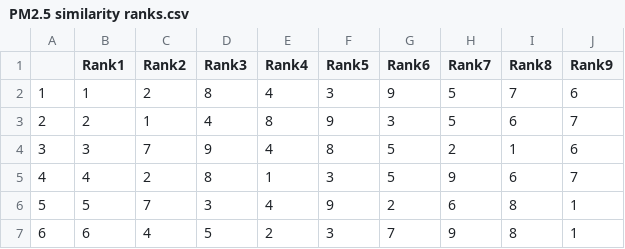
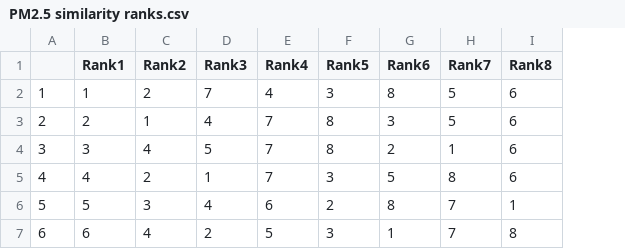
Before and after one commit to phatemek/Air-Pollution-Research, a CSV file: PM2.5 similarity ranks.csv, drawn as a sheet; only a part is shown; the diff covers the shown part only; the diff names each change by its address in the sheet, - before the commit and + after, or states it on an @@ line.

Commit message:
fix similarity ranks

```diff
--- a/PM2.5 similarity ranks.csv
+++ b/PM2.5 similarity ranks.csv
-column J (Rank9), rows 2-7: 6 | 7 | 6 | 7 | 1 | 1
-D2 (Rank3): 8
+D2 (Rank3): 7
-G2 (Rank6): 9
+G2 (Rank6): 8
-I2 (Rank8): 7
+I2 (Rank8): 6
-E3 (Rank4): 8
+E3 (Rank4): 7
-F3 (Rank5): 9
+F3 (Rank5): 8
-C4 (Rank2): 7
+C4 (Rank2): 4
-D4 (Rank3): 9
+D4 (Rank3): 5
-E4 (Rank4): 4
+E4 (Rank4): 7
-G4 (Rank6): 5
+G4 (Rank6): 2
-H4 (Rank7): 2
+H4 (Rank7): 1
-I4 (Rank8): 1
+I4 (Rank8): 6
-D5 (Rank3): 8
+D5 (Rank3): 1
-E5 (Rank4): 1
+E5 (Rank4): 7
-H5 (Rank7): 9
+H5 (Rank7): 8
-C6 (Rank2): 7
+C6 (Rank2): 3
-D6 (Rank3): 3
+D6 (Rank3): 4
-E6 (Rank4): 4
+E6 (Rank4): 6
-F6 (Rank5): 9
+F6 (Rank5): 2
-G6 (Rank6): 2
+G6 (Rank6): 8
-H6 (Rank7): 6
+H6 (Rank7): 7
-I6 (Rank8): 8
+I6 (Rank8): 1
-D7 (Rank3): 5
+D7 (Rank3): 2
-E7 (Rank4): 2
+E7 (Rank4): 5
-G7 (Rank6): 7
+G7 (Rank6): 1
-H7 (Rank7): 9
+H7 (Rank7): 7
```
Also changed, not shown: 1 removed row and 14 edited cells elsewhere in this file, 1 other file.
